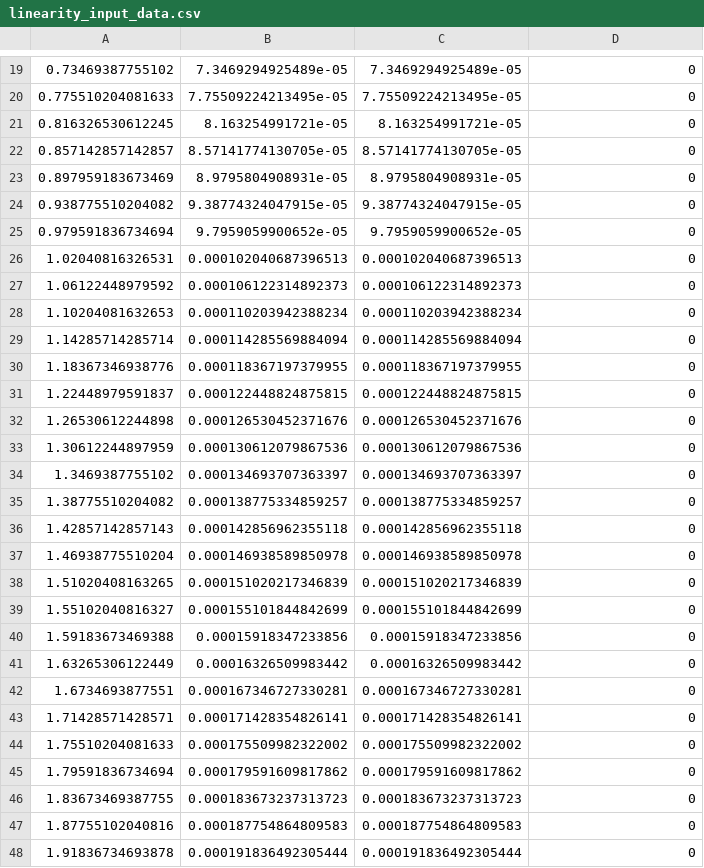
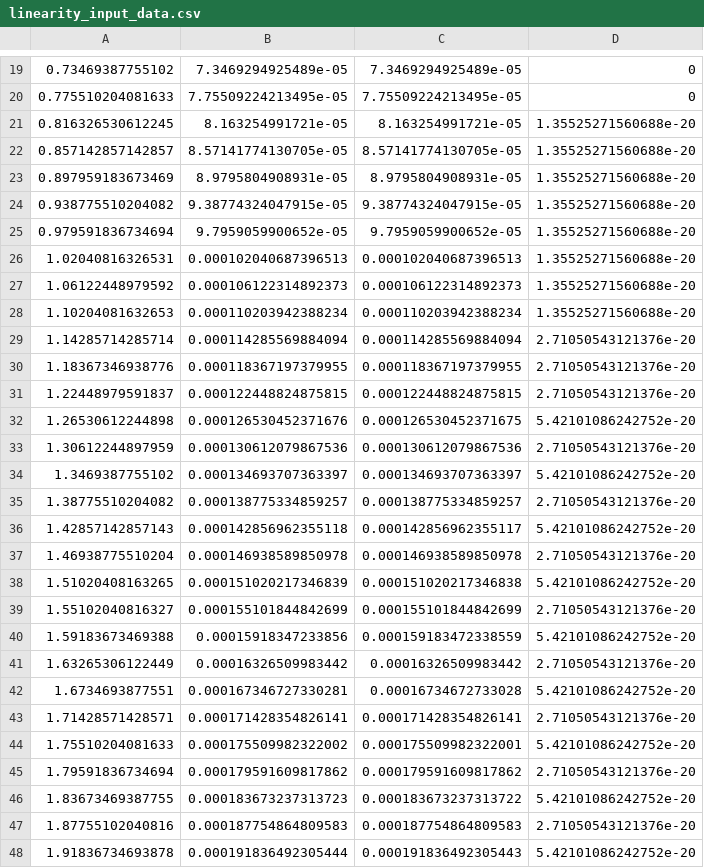
Before and after one commit to andrew-abdelmalak/soil-salinity-ec-sensor, a CSV file: matlab/results/data/linearity_input_data.csv, drawn as a sheet; only a part is shown, gaps mark what is left out; the diff covers the shown part only.

```diff
--- a/matlab/results/data/linearity_input_data.csv
+++ b/matlab/results/data/linearity_input_data.csv
@@ -20,29 +20,29 @@
 0.775510204081633,7.75509224213495e-05,7.75509224213495e-05,0
-0.816326530612245,8.163254991721e-05,8.163254991721e-05,0
-0.857142857142857,8.57141774130705e-05,8.57141774130705e-05,0
-0.897959183673469,8.9795804908931e-05,8.9795804908931e-05,0
-0.938775510204082,9.38774324047915e-05,9.38774324047915e-05,0
-0.979591836734694,9.7959059900652e-05,9.7959059900652e-05,0
-1.02040816326531,0.000102040687396513,0.000102040687396513,0
-1.06122448979592,0.000106122314892373,0.000106122314892373,0
-1.10204081632653,0.000110203942388234,0.000110203942388234,0
-1.14285714285714,0.000114285569884094,0.000114285569884094,0
-1.18367346938776,0.000118367197379955,0.000118367197379955,0
-1.22448979591837,0.000122448824875815,0.000122448824875815,0
-1.26530612244898,0.000126530452371676,0.000126530452371676,0
-1.30612244897959,0.000130612079867536,0.000130612079867536,0
-1.3469387755102,0.000134693707363397,0.000134693707363397,0
-1.38775510204082,0.000138775334859257,0.000138775334859257,0
-1.42857142857143,0.000142856962355118,0.000142856962355118,0
-1.46938775510204,0.000146938589850978,0.000146938589850978,0
-1.51020408163265,0.000151020217346839,0.000151020217346839,0
-1.55102040816327,0.000155101844842699,0.000155101844842699,0
-1.59183673469388,0.00015918347233856,0.00015918347233856,0
-1.63265306122449,0.00016326509983442,0.00016326509983442,0
-1.6734693877551,0.000167346727330281,0.000167346727330281,0
-1.71428571428571,0.000171428354826141,0.000171428354826141,0
-1.75510204081633,0.000175509982322002,0.000175509982322002,0
-1.79591836734694,0.000179591609817862,0.000179591609817862,0
-1.83673469387755,0.000183673237313723,0.000183673237313723,0
-1.87755102040816,0.000187754864809583,0.000187754864809583,0
-1.91836734693878,0.000191836492305444,0.000191836492305444,0
+0.816326530612245,8.163254991721e-05,8.163254991721e-05,1.35525271560688e-20
+0.857142857142857,8.57141774130705e-05,8.57141774130705e-05,1.35525271560688e-20
+0.897959183673469,8.9795804908931e-05,8.9795804908931e-05,1.35525271560688e-20
+0.938775510204082,9.38774324047915e-05,9.38774324047915e-05,1.35525271560688e-20
+0.979591836734694,9.7959059900652e-05,9.7959059900652e-05,1.35525271560688e-20
+1.02040816326531,0.000102040687396513,0.000102040687396513,1.35525271560688e-20
+1.06122448979592,0.000106122314892373,0.000106122314892373,1.35525271560688e-20
+1.10204081632653,0.000110203942388234,0.000110203942388234,1.35525271560688e-20
+1.14285714285714,0.000114285569884094,0.000114285569884094,2.71050543121376e-20
+1.18367346938776,0.000118367197379955,0.000118367197379955,2.71050543121376e-20
+1.22448979591837,0.000122448824875815,0.000122448824875815,2.71050543121376e-20
+1.26530612244898,0.000126530452371676,0.000126530452371675,5.42101086242752e-20
+1.30612244897959,0.000130612079867536,0.000130612079867536,2.71050543121376e-20
+1.3469387755102,0.000134693707363397,0.000134693707363397,5.42101086242752e-20
+1.38775510204082,0.000138775334859257,0.000138775334859257,2.71050543121376e-20
+1.42857142857143,0.000142856962355118,0.000142856962355117,5.42101086242752e-20
+1.46938775510204,0.000146938589850978,0.000146938589850978,2.71050543121376e-20
+1.51020408163265,0.000151020217346839,0.000151020217346838,5.42101086242752e-20
+1.55102040816327,0.000155101844842699,0.000155101844842699,2.71050543121376e-20
+1.59183673469388,0.00015918347233856,0.000159183472338559,5.42101086242752e-20
+1.63265306122449,0.00016326509983442,0.00016326509983442,2.71050543121376e-20
+1.6734693877551,0.000167346727330281,0.00016734672733028,5.42101086242752e-20
+1.71428571428571,0.000171428354826141,0.000171428354826141,2.71050543121376e-20
+1.75510204081633,0.000175509982322002,0.000175509982322001,5.42101086242752e-20
+1.79591836734694,0.000179591609817862,0.000179591609817862,2.71050543121376e-20
+1.83673469387755,0.000183673237313723,0.000183673237313722,5.42101086242752e-20
+1.87755102040816,0.000187754864809583,0.000187754864809583,2.71050543121376e-20
+1.91836734693878,0.000191836492305444,0.000191836492305443,5.42101086242752e-20
```
Also changed, not shown: 18 edited cells elsewhere in this file, matlab/results/data/bode_plot_data.csv, matlab/results/data/dynamic_response_data_v2.csv, 54 other files.
